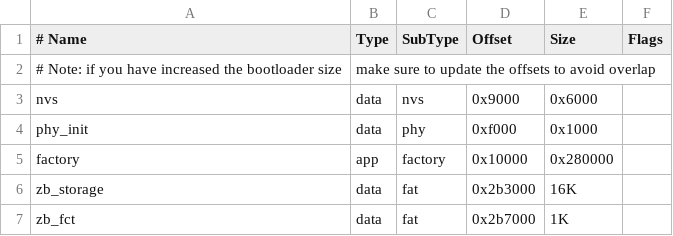
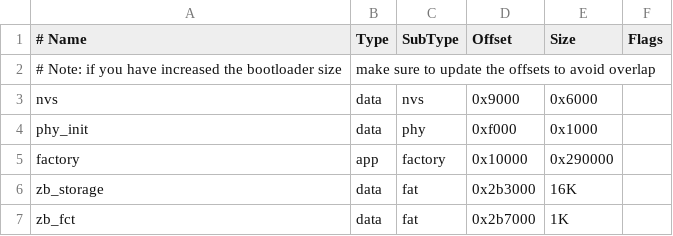
Before and after one commit to ElectronicCats/badge-bsides-cdmx-2024, a CSV file: firmware/badge/partitions.csv, drawn as a sheet.

```diff
--- a/firmware/badge/partitions.csv
+++ b/firmware/badge/partitions.csv
@@ -4,3 +4,3 @@ nvs,        data, nvs,     0x9000,   0x6000,
 phy_init,   data, phy,     0xf000,   0x1000,
-factory,    app,  factory, 0x10000,  0x280000,
+factory,    app,  factory, 0x10000,  0x290000,
 zb_storage, data, fat,     0x2b3000, 16K,
```
Also changed, not shown: 8 other files.
